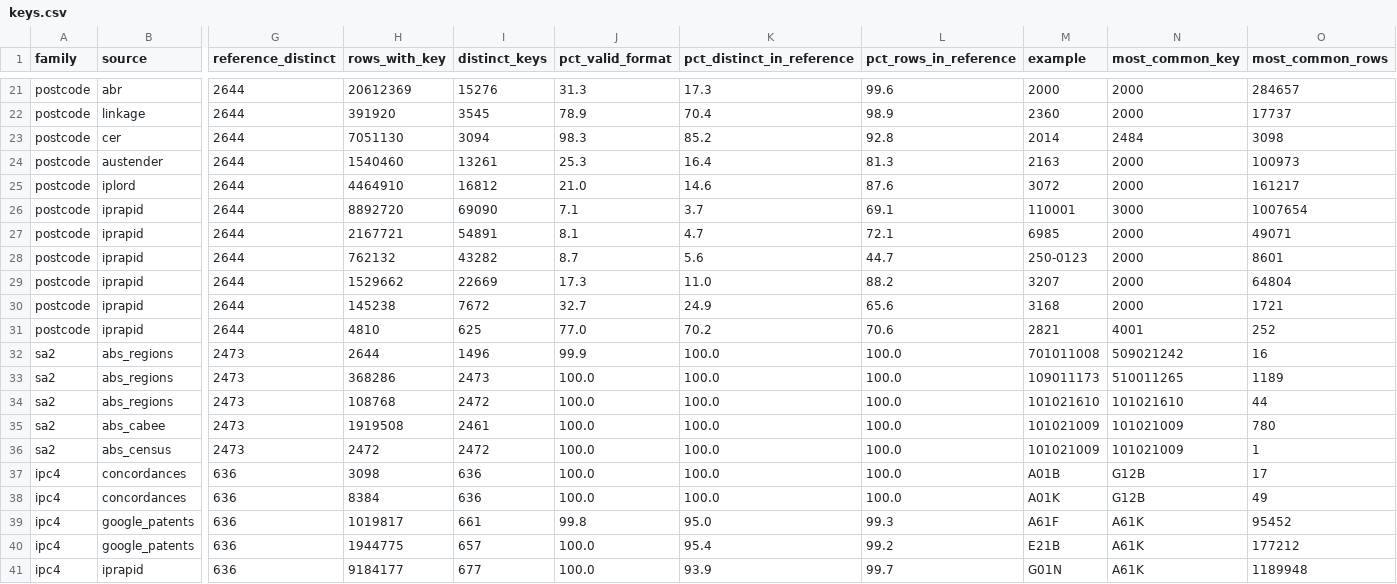
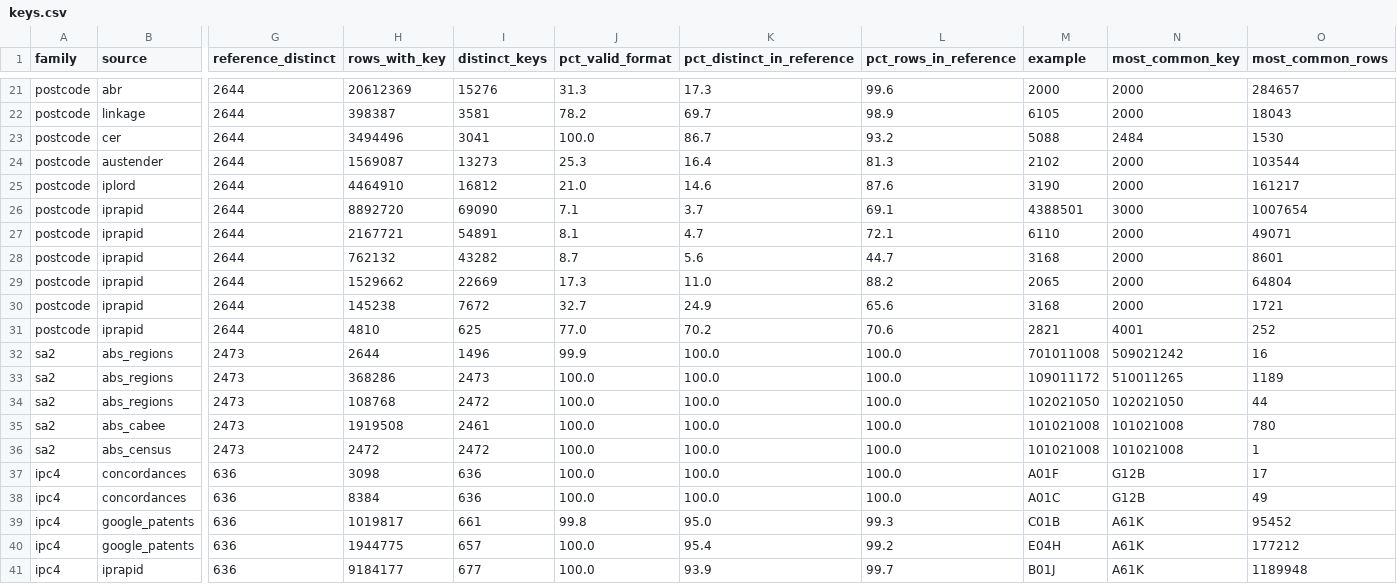
Before and after one commit to Thomas-Amann-IPAustralia/Aus-GII-Breakdown, a CSV file: analysis/output/keys.csv, drawn as a sheet; only a part is shown, gaps mark what is left out; the diff covers the shown part only; the diff names each change by its address in the sheet, - before the commit and + after, or states it on an @@ line.

```diff
--- a/analysis/output/keys.csv
+++ b/analysis/output/keys.csv
-H22 (rows_with_key): 391920
+H22 (rows_with_key): 398387
-I22 (distinct_keys): 3545
+I22 (distinct_keys): 3581
-J22 (pct_valid_format): 78.9
+J22 (pct_valid_format): 78.2
-K22 (pct_distinct_in_reference): 70.4
+K22 (pct_distinct_in_reference): 69.7
-M22 (example): 2360
+M22 (example): 6105
-O22 (most_common_rows): 17737
+O22 (most_common_rows): 18043
-H23 (rows_with_key): 7051130
+H23 (rows_with_key): 3494496
-I23 (distinct_keys): 3094
+I23 (distinct_keys): 3041
-J23 (pct_valid_format): 98.3
+J23 (pct_valid_format): 100.0
-K23 (pct_distinct_in_reference): 85.2
+K23 (pct_distinct_in_reference): 86.7
-L23 (pct_rows_in_reference): 92.8
+L23 (pct_rows_in_reference): 93.2
-M23 (example): 2014
+M23 (example): 5088
-O23 (most_common_rows): 3098
+O23 (most_common_rows): 1530
-H24 (rows_with_key): 1540460
+H24 (rows_with_key): 1569087
-I24 (distinct_keys): 13261
+I24 (distinct_keys): 13273
-M24 (example): 2163
+M24 (example): 2102
-O24 (most_common_rows): 100973
+O24 (most_common_rows): 103544
-M25 (example): 3072
+M25 (example): 3190
-M26 (example): 110001
+M26 (example): 4388501
-M27 (example): 6985
+M27 (example): 6110
-M28 (example): 250-0123
+M28 (example): 3168
-M29 (example): 3207
+M29 (example): 2065
-M33 (example): 109011173
+M33 (example): 109011172
-M34 (example): 101021610
+M34 (example): 102021050
-N34 (most_common_key): 101021610
+N34 (most_common_key): 102021050
-M35:M36 (example): 101021009
+M35:M36 (example): 101021008
-N35:N36 (most_common_key): 101021009
+N35:N36 (most_common_key): 101021008
-M37 (example): A01B
+M37 (example): A01F
-M38 (example): A01K
+M38 (example): A01C
-M39 (example): A61F
+M39 (example): C01B
-M40 (example): E21B
+M40 (example): E04H
-M41 (example): G01N
+M41 (example): B01J
```
Also changed, not shown: 44 edited cells elsewhere in this file, analysis/output/tables.csv, 4 other files.
